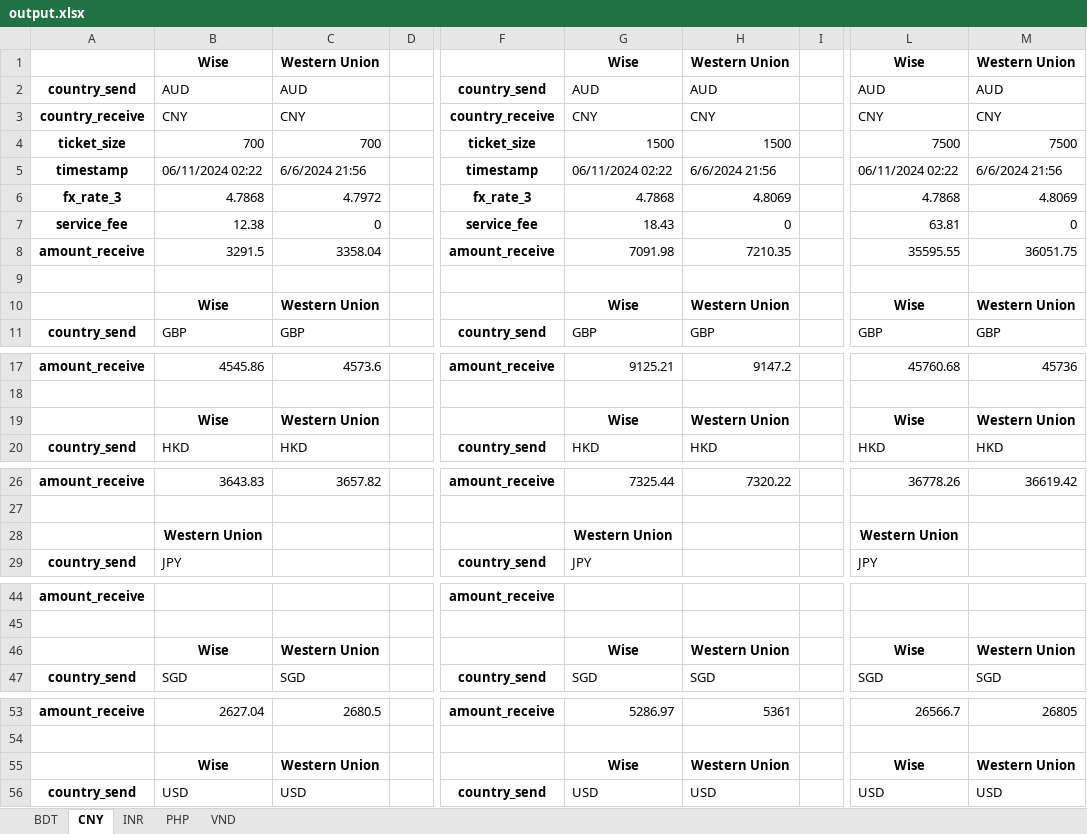
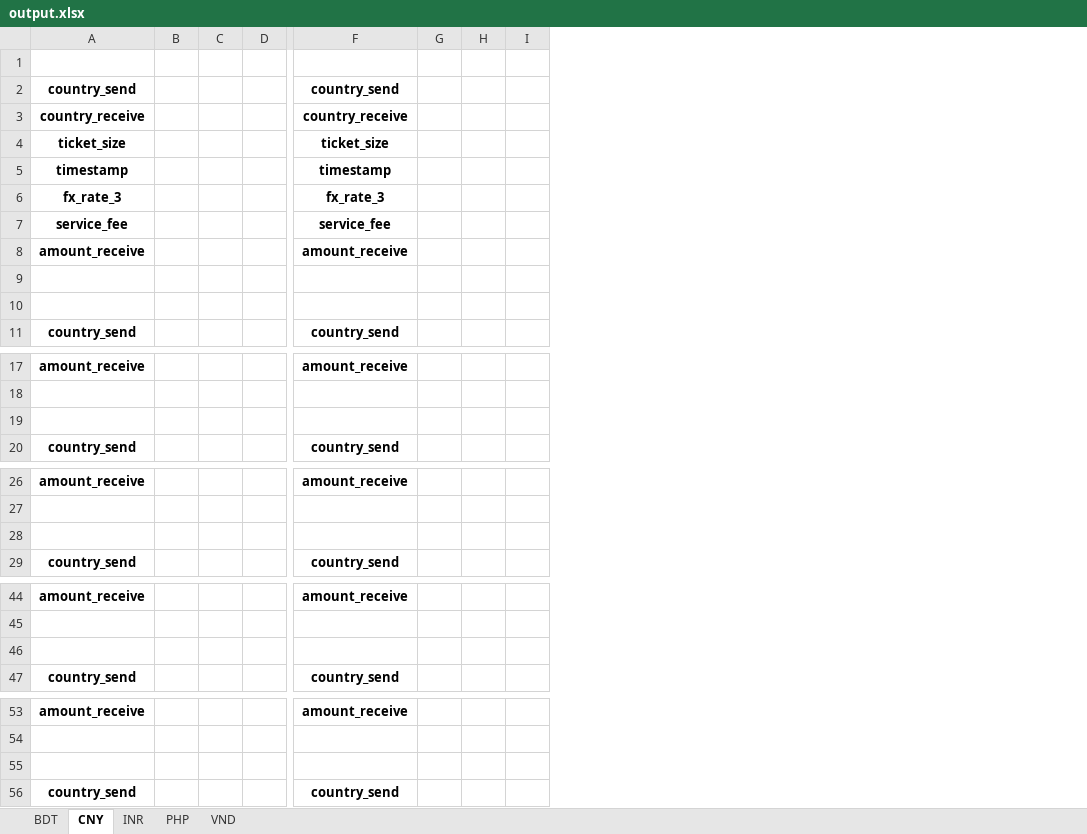
Before and after one commit to QuanPham19/fx-rate-analytics, an Excel workbook: output.xlsx, sheet CNY, drawn as a sheet; only a part is shown, gaps mark what is left out; values as stored, in another font and other column widths than the file's, no borders; removed rows and columns are numbered as before the commit, all else as after; rows hold the shown columns only; the diff names each change by its address in the sheet, - before the commit and + after, or states it on an @@ line.

```diff
--- a/output.xlsx (sheet CNY)
+++ b/output.xlsx (sheet CNY)
-column B, rows 1-11: Wise | AUD | CNY | 700 | 06/11/2024 02:22 | 4.7868 | 12.38 | 3291.5 |  | Wise | GBP; rows 17-20: 4545.86 |  | Wise | HKD; rows 26-29: 3643.83 |  | Western Union | JPY; rows 46-47: Wise | SGD; rows 53-56: 2627.04 |  | Wise | USD
-column C, rows 1-11: Western Union | AUD | CNY | 700 | 6/6/2024 21:56 | 4.7972 | 0 | 3358.04 |  | Western Union | GBP; rows 17-20: 4573.6 |  | Western Union | HKD; row 26: 3657.82; rows 46-47: Western Union | SGD; rows 53-56: 2680.5 |  | Western Union | USD
+column B, empty
+column C, empty
-column G, rows 1-11: Wise | AUD | CNY | 1500 | 06/11/2024 02:22 | 4.7868 | 18.43 | 7091.98 |  | Wise | GBP; rows 17-20: 9125.21 |  | Wise | HKD; rows 26-29: 7325.44 |  | Western Union | JPY; rows 46-47: Wise | SGD; rows 53-56: 5286.97 |  | Wise | USD
-column H, rows 1-11: Western Union | AUD | CNY | 1500 | 6/6/2024 21:56 | 4.8069 | 0 | 7210.35 |  | Western Union | GBP; rows 17-20: 9147.2 |  | Western Union | HKD; row 26: 7320.22; rows 46-47: Western Union | SGD; rows 53-56: 5361 |  | Western Union | USD
+column G, empty
+column H, empty
-column L, rows 1-11: Wise | AUD | CNY | 7500 | 06/11/2024 02:22 | 4.7868 | 63.81 | 35595.55 |  | Wise | GBP; rows 17-20: 45760.68 |  | Wise | HKD; rows 26-29: 36778.26 |  | Western Union | JPY; rows 46-47: Wise | SGD; rows 53-56: 26566.7 |  | Wise | USD
-column M, rows 1-11: Western Union | AUD | CNY | 7500 | 6/6/2024 21:56 | 4.8069 | 0 | 36051.75 |  | Western Union | GBP; rows 17-20: 45736 |  | Western Union | HKD; row 26: 36619.42; rows 46-47: Western Union | SGD; rows 53-56: 26805 |  | Western Union | USD
-row 1:  | Wise | Western Union |  |  | Wise | Western Union |  | Wise | Western Union
+row 1: (empty)
-row 10:  | Wise | Western Union |  |  | Wise | Western Union |  | Wise | Western Union
+row 10: (empty)
-row 19:  | Wise | Western Union |  |  | Wise | Western Union |  | Wise | Western Union
+row 19: (empty)
-row 28:  | Western Union |  |  |  | Western Union |  |  | Western Union
+row 28: (empty)
-row 46:  | Wise | Western Union |  |  | Wise | Western Union |  | Wise | Western Union
+row 46: (empty)
-row 55:  | Wise | Western Union |  |  | Wise | Western Union |  | Wise | Western Union
+row 55: (empty)
```
Also changed, not shown: sheet INR, sheet PHP, sheet BDT, sheet VND, 6 other files.
